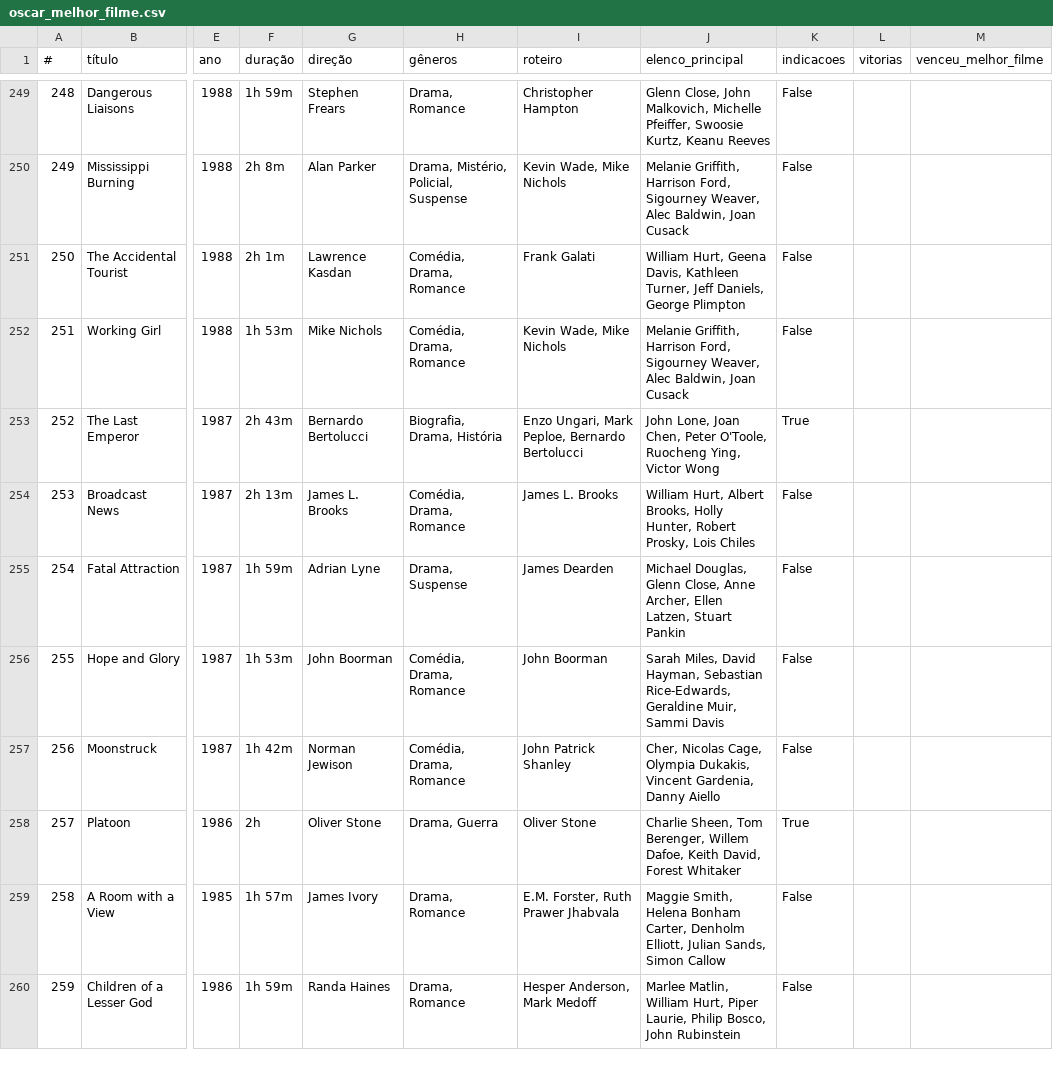
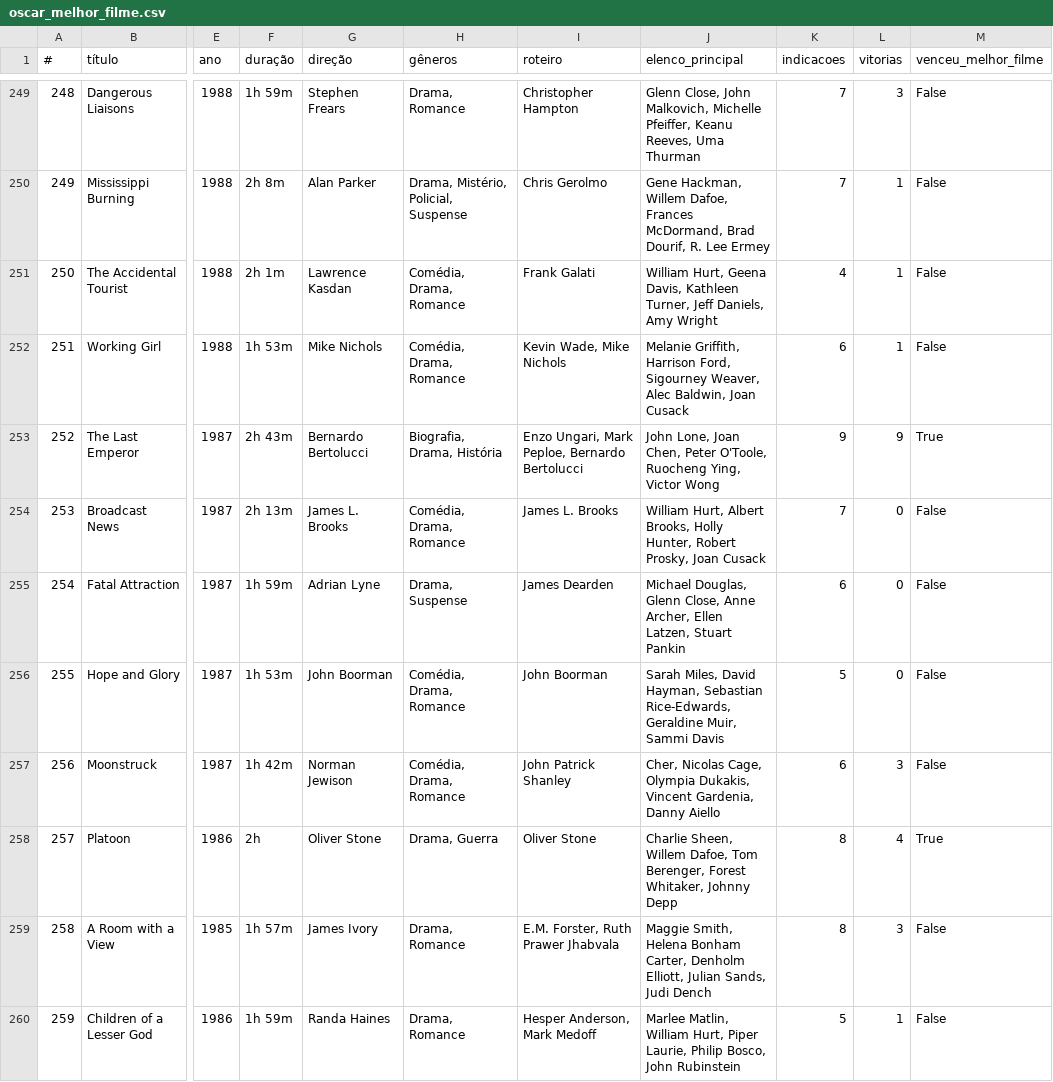
Before and after one commit to nicolascaseiro/Oscar-Melhor-Filme, a CSV file: oscar_melhor_filme.csv, drawn as a sheet; only a part is shown, gaps mark what is left out; the diff covers the shown part only; the diff names each change by its address in the sheet, - before the commit and + after, or states it on an @@ line.

Commit message:
Update oscar_melhor_filme.csv

```diff
--- a/oscar_melhor_filme.csv
+++ b/oscar_melhor_filme.csv
-J249 (elenco_principal): …Michelle Pfeiffer, Swoosie Kurtz, Keanu Reeves
+J249 (elenco_principal): …Michelle Pfeiffer, Keanu Reeves, Uma Thurman
-K249:K250 (indicacoes): False
+K249:K250 (indicacoes): 7
-L249 (vitorias): (empty)
+L249 (vitorias): 3
-M249:M252 (venceu_melhor_filme): (empty)
+M249:M252 (venceu_melhor_filme): False
-I250 (roteiro): Kevin Wade, Mike Nichols
+I250 (roteiro): Chris Gerolmo
-J250 (elenco_principal): Melanie Griffith, Harrison Ford, Sigourney Weaver, Alec Baldwin, Joan Cusack
+J250 (elenco_principal): Gene Hackman, Willem Dafoe, Frances McDormand, Brad Dourif, R. Lee Ermey
-L250:L252 (vitorias): (empty)
+L250:L252 (vitorias): 1
-J251 (elenco_principal): …Jeff Daniels, George Plimpton
+J251 (elenco_principal): …Jeff Daniels, Amy Wright
-K251 (indicacoes): False
+K251 (indicacoes): 4
-K252 (indicacoes): False
+K252 (indicacoes): 6
-K253 (indicacoes): True
+K253 (indicacoes): 9
-L253 (vitorias): (empty)
+L253 (vitorias): 9
-M253 (venceu_melhor_filme): (empty)
+M253 (venceu_melhor_filme): True
-J254 (elenco_principal): …Robert Prosky, Lois Chiles
+J254 (elenco_principal): …Robert Prosky, Joan Cusack
-K254 (indicacoes): False
+K254 (indicacoes): 7
-L254:L256 (vitorias): (empty)
+L254:L256 (vitorias): 0
-M254:M257 (venceu_melhor_filme): (empty)
+M254:M257 (venceu_melhor_filme): False
-K255 (indicacoes): False
+K255 (indicacoes): 6
-K256 (indicacoes): False
+K256 (indicacoes): 5
-K257 (indicacoes): False
+K257 (indicacoes): 6
-L257 (vitorias): (empty)
+L257 (vitorias): 3
-J258 (elenco_principal): Charlie Sheen, Tom Berenger, Willem Dafoe, Keith David, Forest Whitaker
+J258 (elenco_principal): Charlie Sheen, Willem Dafoe, Tom Berenger, Forest Whitaker, Johnny Depp
-K258 (indicacoes): True
+K258 (indicacoes): 8
-L258 (vitorias): (empty)
+L258 (vitorias): 4
-M258 (venceu_melhor_filme): (empty)
+M258 (venceu_melhor_filme): True
-J259 (elenco_principal): …Julian Sands, Simon Callow
+J259 (elenco_principal): …Julian Sands, Judi Dench
-K259 (indicacoes): False
+K259 (indicacoes): 8
-L259 (vitorias): (empty)
+L259 (vitorias): 3
-M259:M260 (venceu_melhor_filme): (empty)
+M259:M260 (venceu_melhor_filme): False
-K260 (indicacoes): False
+K260 (indicacoes): 5
-L260 (vitorias): (empty)
+L260 (vitorias): 1
```
Also changed, not shown: 66 edited cells elsewhere in this file.
